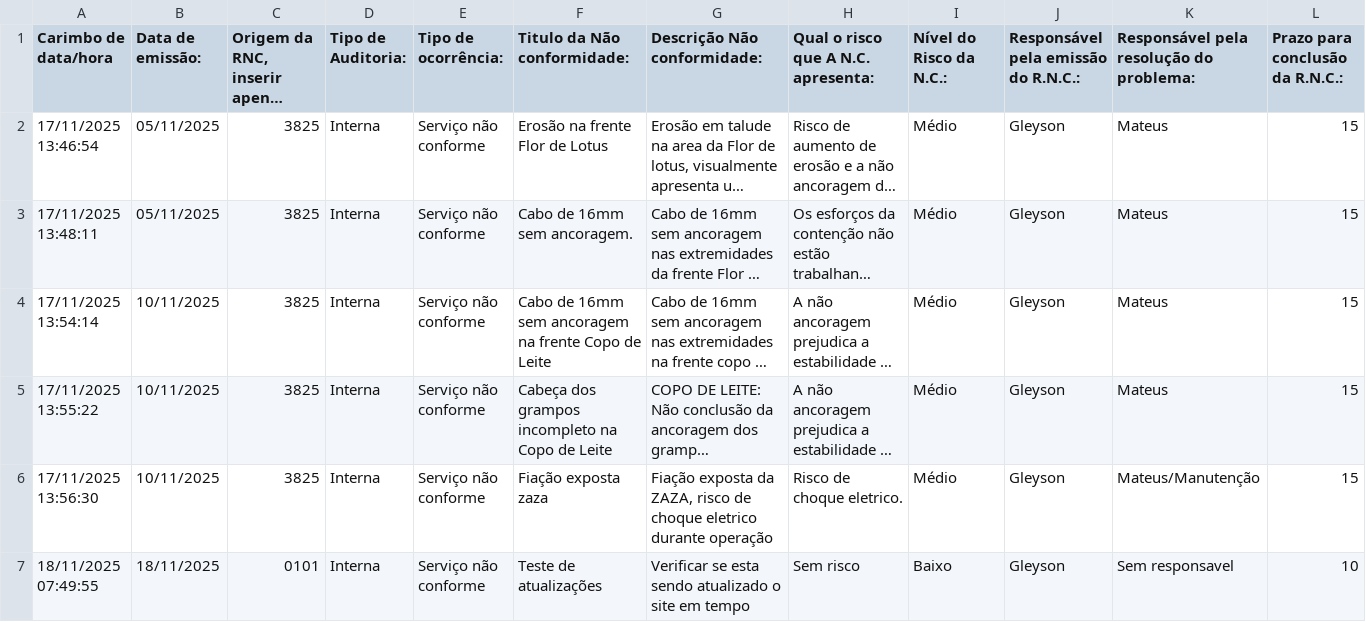
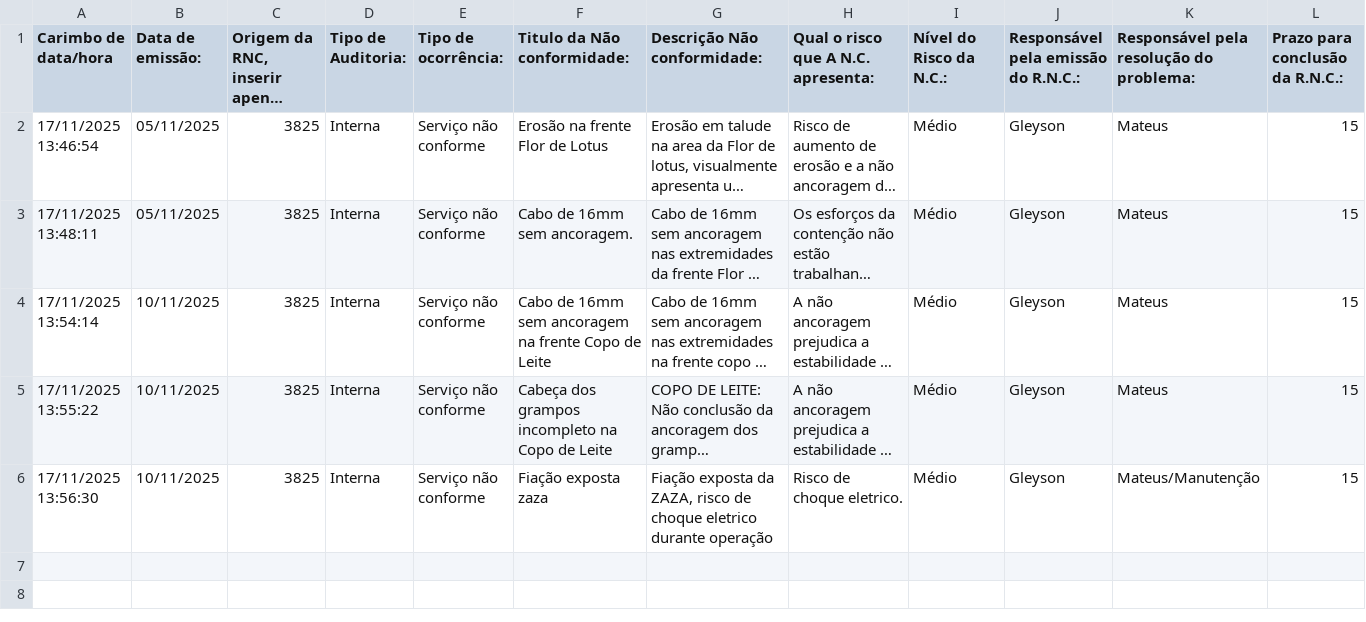
Before and after one commit to gleyver/nao-conformidade, a CSV file: dados/dados.csv, drawn as a sheet; only a part is shown; long unchanged cells end in …; rows hold the shown columns only; the diff names each change by its address in the sheet, - before the commit and + after, or states it on an @@ line.

```diff
--- a/dados/dados.csv
+++ b/dados/dados.csv
-row 7: 18/11/2025 07:49:55 | 18/11/2025 | 0101 | Interna | Serviço não conforme | Teste de atualizações | Verificar se esta sendo atualizado o site em tempo | Sem risco | Baixo | Gleyson | Sem responsavel | 10
```
